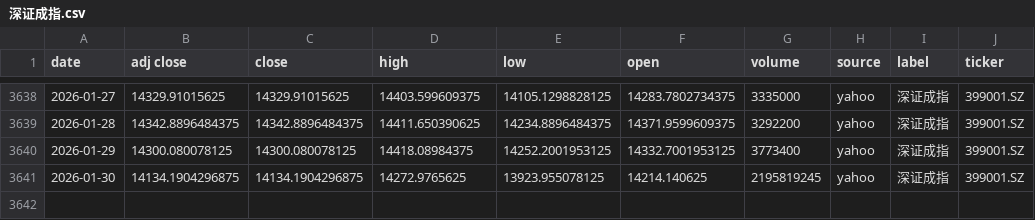
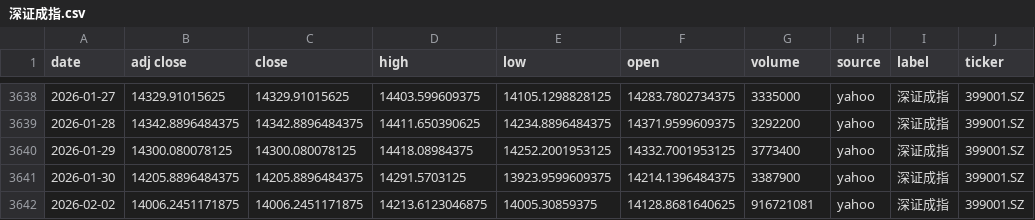
Before and after one commit to zid036116-ship-it/-10.16, a CSV file: docs/indices/深证成指.csv, drawn as a sheet; only a part is shown, gaps mark what is left out.

```diff
--- a/docs/indices/深证成指.csv
+++ b/docs/indices/深证成指.csv
@@ -3640,2 +3640,3 @@
 2026-01-29,14300.080078125,14300.080078125,14418.08984375,14252.2001953125,14332.7001953125,3773400,yahoo,深证成指,399001.SZ
-2026-01-30,14134.1904296875,14134.1904296875,14272.9765625,13923.955078125,14214.140625,2195819245,yahoo,深证成指,399001.SZ
+2026-01-30,14205.8896484375,14205.8896484375,14291.5703125,13923.9599609375,14214.1396484375,3387900,yahoo,深证成指,399001.SZ
+2026-02-02,14006.2451171875,14006.2451171875,14213.6123046875,14005.30859375,14128.8681640625,916721081,yahoo,深证成指,399001.SZ
```
Also changed, not shown: docs/indices/上证指数.csv, docs/indices/创业板指.csv, 2 other files.
